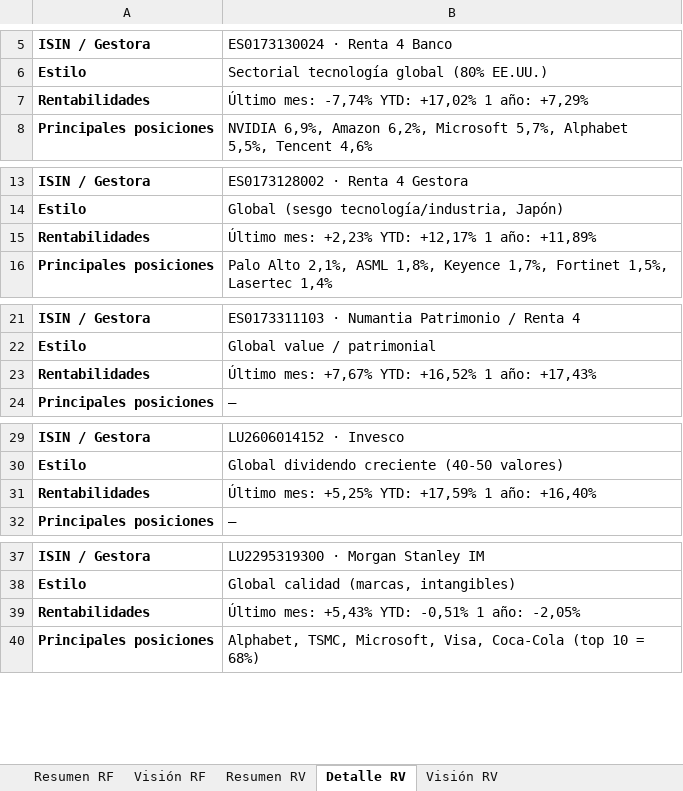
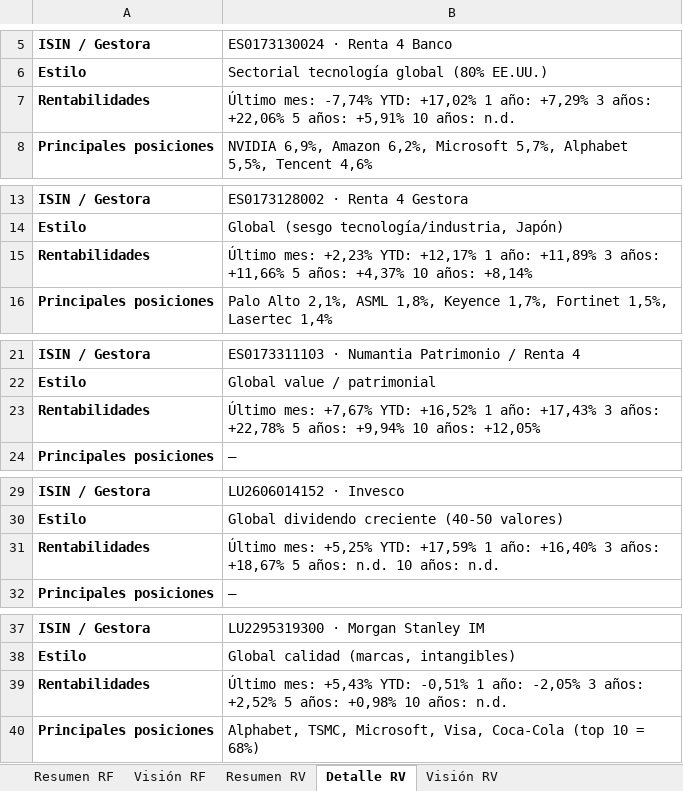
Before and after one commit to juuuuez/seguimiento-fondos, an Excel workbook: descargas/Seguimiento_Fondos.xlsx, sheet Detalle RV, drawn as a sheet; only a part is shown, gaps mark what is left out; values as stored, in another font and other column widths than the file's, no borders; the diff covers the shown part only; the diff names each change by its address in the sheet, - before the commit and + after, or states it on an @@ line.

```diff
--- a/descargas/Seguimiento_Fondos.xlsx (sheet Detalle RV)
+++ b/descargas/Seguimiento_Fondos.xlsx (sheet Detalle RV)
-B7: …año: +7,29%
+B7: …año: +7,29% 3 años: +22,06% 5 años: +5,91% 10 años: n.d.
-B15: …año: +11,89%
+B15: …año: +11,89% 3 años: +11,66% 5 años: +4,37% 10 años: +8,14%
-B23: …año: +17,43%
+B23: …año: +17,43% 3 años: +22,78% 5 años: +9,94% 10 años: +12,05%
-B31: …año: +16,40%
+B31: …año: +16,40% 3 años: +18,67% 5 años: n.d. 10 años: n.d.
-B39: …año: -2,05%
+B39: …año: -2,05% 3 años: +2,52% 5 años: +0,98% 10 años: n.d.
```
Also changed, not shown: 46 edited cells elsewhere in this sheet, sheet Resumen RF, sheet Resumen RV, sheet GAM Star Income (MBS) EUR S253, sheet AXA WF (BNPP AM) Euro Cred 9682, sheet Man High Yield Opportuniti YP61, sheet Man Euro Corporate Bond D MJ59, 25 more sheets, 7 other files.
